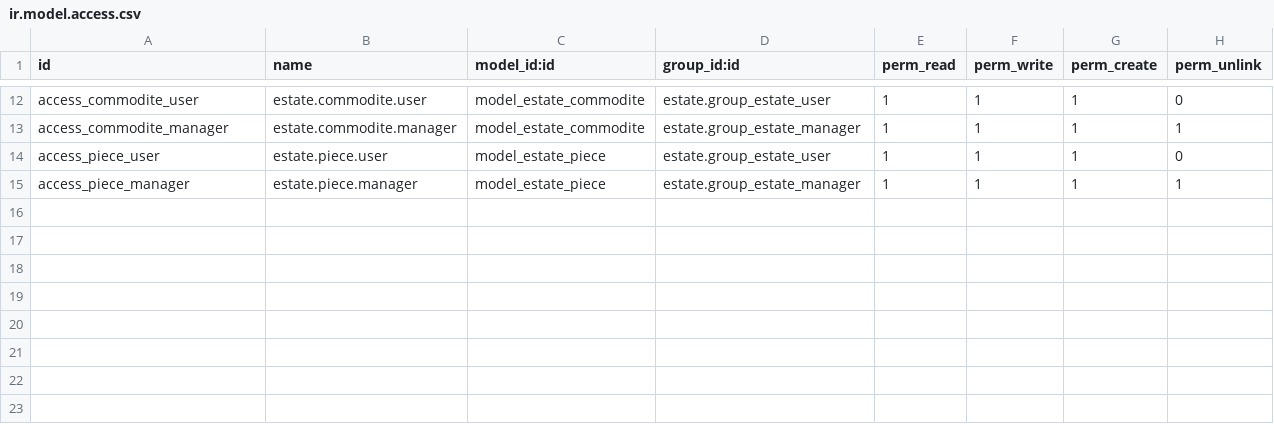
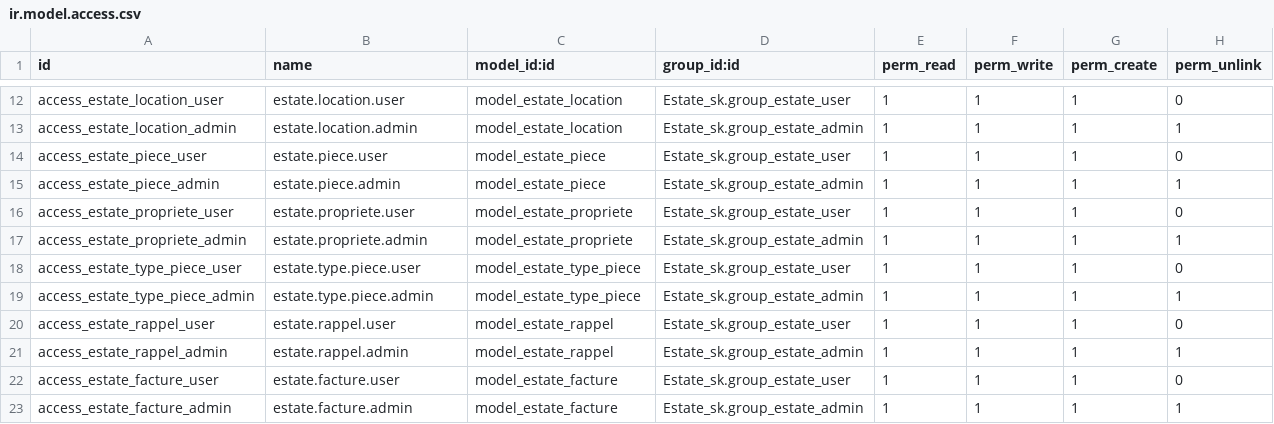
Before and after one commit to keizenx/Estate, a CSV file: security/ir.model.access.csv, drawn as a sheet; only a part is shown, gaps mark what is left out; the diff covers the shown part only; the diff names each change by its address in the sheet, - before the commit and + after, or states it on an @@ line.

Commit message:
Replace repository with Estate module for Odoo 18

```diff
--- a/security/ir.model.access.csv
+++ b/security/ir.model.access.csv
-A12 (id): access_commodite_user
+A12 (id): access_estate_location_user
-B12 (name): estate.commodite.user
+B12 (name): estate.location.user
-C12:C13 (model_id:id): model_estate_commodite
+C12:C13 (model_id:id): model_estate_location
-D12 (group_id:id): estate.group_estate_user
+D12 (group_id:id): Estate_sk.group_estate_user
-A13 (id): access_commodite_manager
+A13 (id): access_estate_location_admin
-B13 (name): estate.commodite.manager
+B13 (name): estate.location.admin
-D13 (group_id:id): estate.group_estate_manager
+D13 (group_id:id): Estate_sk.group_estate_admin
-A14 (id): access_piece_user
+A14 (id): access_estate_piece_user
-D14 (group_id:id): estate.group_estate_user
+D14 (group_id:id): Estate_sk.group_estate_user
-A15 (id): access_piece_manager
+A15 (id): access_estate_piece_admin
-B15 (name): estate.piece.manager
+B15 (name): estate.piece.admin
-D15 (group_id:id): estate.group_estate_manager
+D15 (group_id:id): Estate_sk.group_estate_admin
+row 16: access_estate_propriete_user | estate.propriete.user | model_estate_propriete | Estate_sk.group_estate_user | 1 | 1 | 1 | 0
+row 17: access_estate_propriete_admin | estate.propriete.admin | model_estate_propriete | Estate_sk.group_estate_admin | 1 | 1 | 1 | 1
+row 18: access_estate_type_piece_user | estate.type.piece.user | model_estate_type_piece | Estate_sk.group_estate_user | 1 | 1 | 1 | 0
+row 19: access_estate_type_piece_admin | estate.type.piece.admin | model_estate_type_piece | Estate_sk.group_estate_admin | 1 | 1 | 1 | 1
+row 20: access_estate_rappel_user | estate.rappel.user | model_estate_rappel | Estate_sk.group_estate_user | 1 | 1 | 1 | 0
+row 21: access_estate_rappel_admin | estate.rappel.admin | model_estate_rappel | Estate_sk.group_estate_admin | 1 | 1 | 1 | 1
+row 22: access_estate_facture_user | estate.facture.user | model_estate_facture | Estate_sk.group_estate_user | 1 | 1 | 1 | 0
+row 23: access_estate_facture_admin | estate.facture.admin | model_estate_facture | Estate_sk.group_estate_admin | 1 | 1 | 1 | 1
```
Also changed, not shown: 2 added rows, 2 removed rows and 28 edited cells elsewhere in this file, 26 other files.
